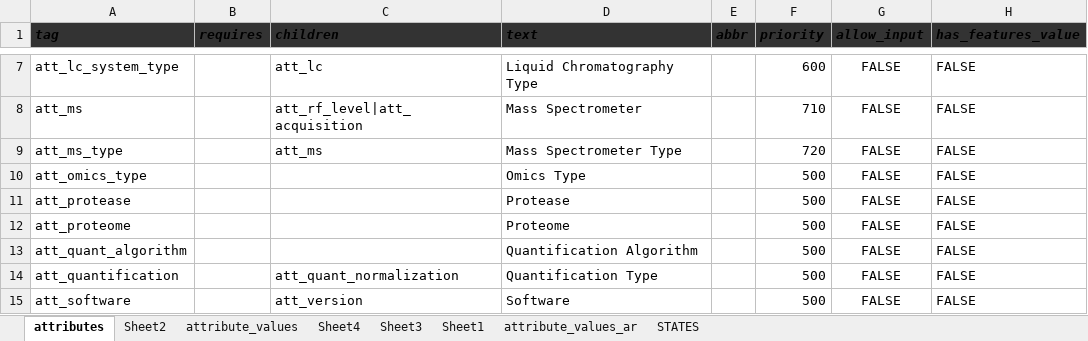
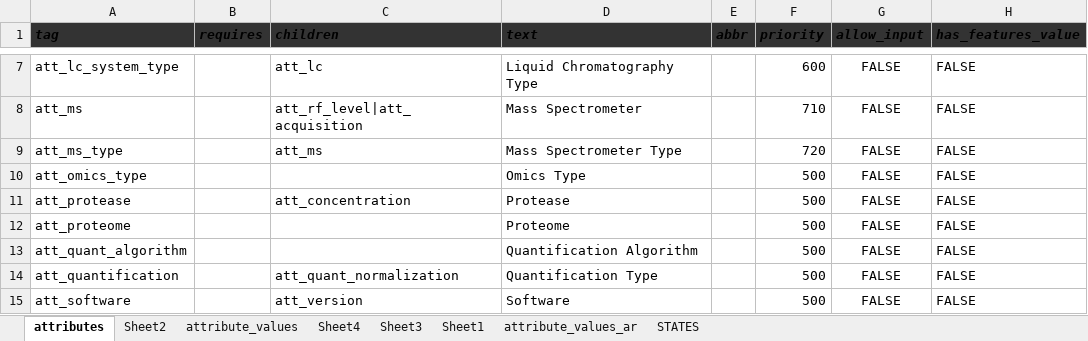
Before and after one commit to hnolCol/mitocube-backend, an Excel workbook: resources/attributes/attributes.xlsx, sheet attributes, drawn as a sheet; only a part is shown, gaps mark what is left out; values as stored, in another font and other column widths than the file's, no borders; conditional formats not drawn; the diff covers the shown part only; the diff names each change by its address in the sheet, - before the commit and + after, or states it on an @@ line.

```diff
--- a/resources/attributes/attributes.xlsx (sheet attributes)
+++ b/resources/attributes/attributes.xlsx (sheet attributes)
-C11 (children): (empty)
+C11 (children): att_concentration
```
Also changed, not shown: 2 added rows, 1 moved row and 2 edited cells elsewhere in this sheet, sheet attribute_values, formulas that keep their value, 14 other files.
